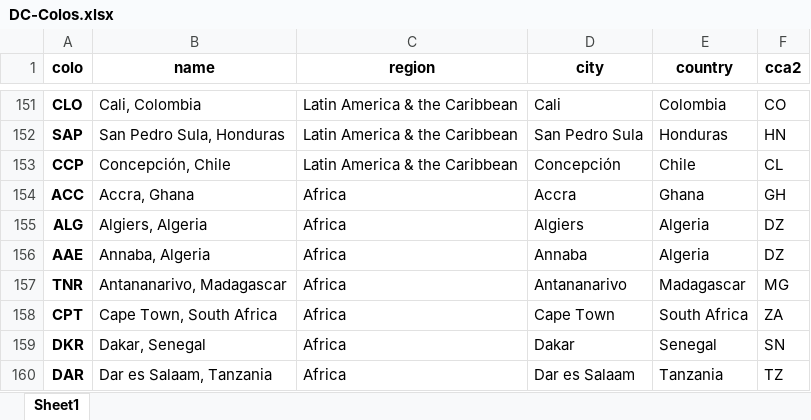
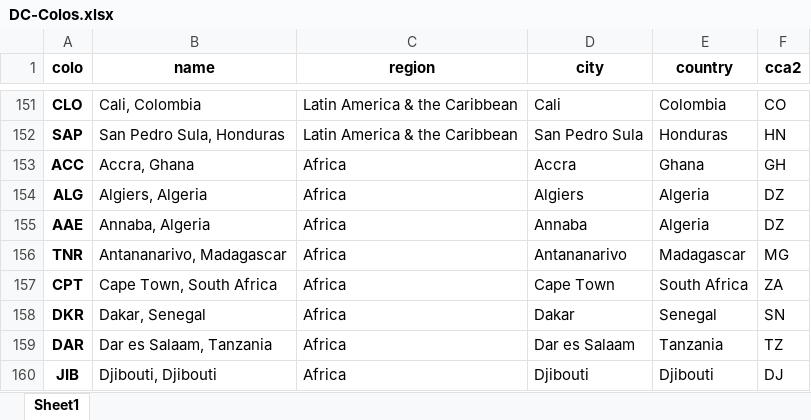
Before and after one commit to adamb/cloudflare-colo-list, an Excel workbook: DC-Colos.xlsx, sheet Sheet1, drawn as a sheet; only a part is shown, gaps mark what is left out; the shorter side is filled out with more unchanged rows; values as stored, in another font and other column widths than the file's, no borders; the diff names each change by its address in the sheet, - before the commit and + after, or states it on an @@ line.

```diff
--- a/DC-Colos.xlsx (sheet Sheet1)
+++ b/DC-Colos.xlsx (sheet Sheet1)
-row 153: CCP | Concepción, Chile | Latin America & the Caribbean | Concepción | Chile | CL
```
Also changed, not shown: 2 other files.
